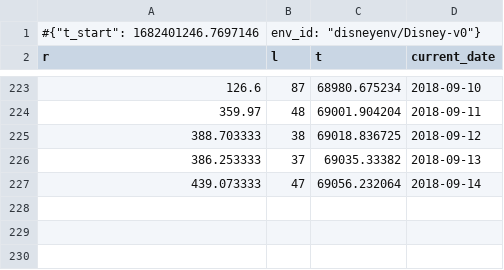
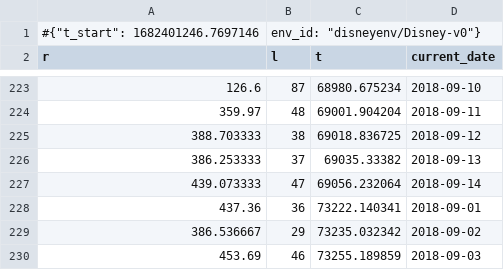
Before and after one commit to Hiroki39/DS-GA-3001-007-Final-Project, a CSV file: monitor_logs/a2c/eval.monitor.csv, drawn as a sheet; only a part is shown, gaps mark what is left out.

```diff
--- a/monitor_logs/a2c/eval.monitor.csv
+++ b/monitor_logs/a2c/eval.monitor.csv
@@ -227 +227,4 @@ r,l,t,current_date
 439.073333,47,69056.232064,2018-09-14
+437.36,36,73222.140341,2018-09-01
+386.536667,29,73235.032342,2018-09-02
+453.69,46,73255.189859,2018-09-03
```
Also changed, not shown: 2 other files.
